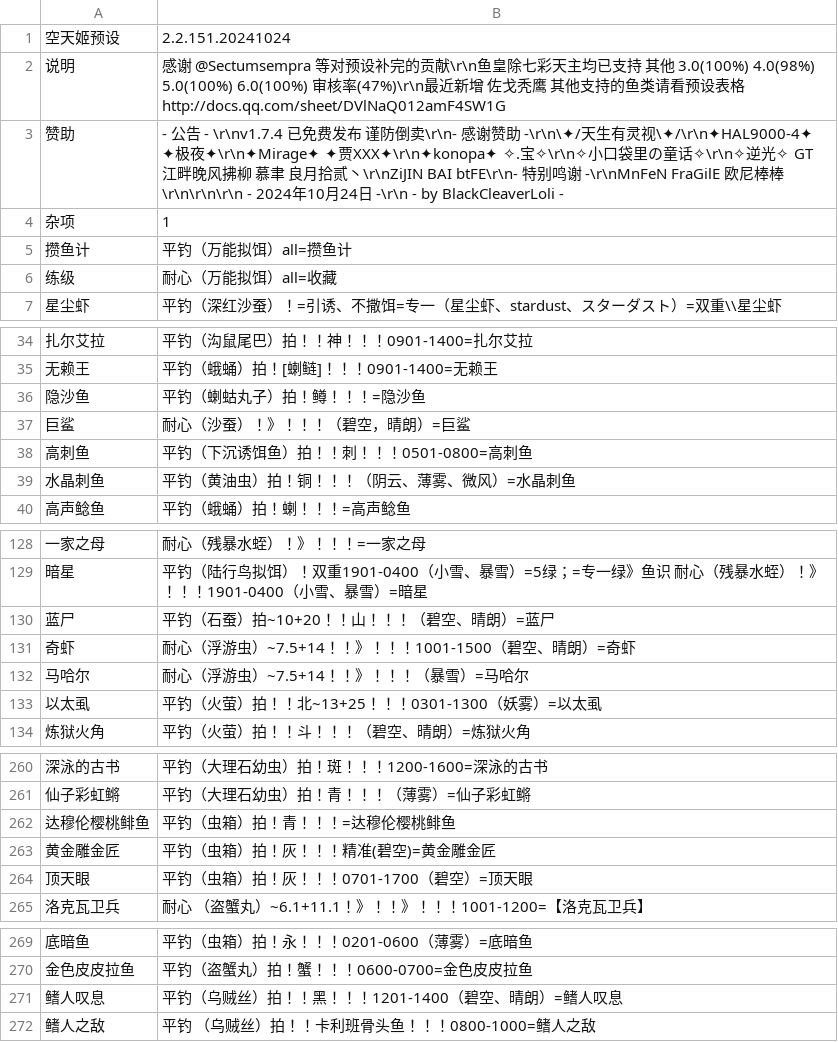
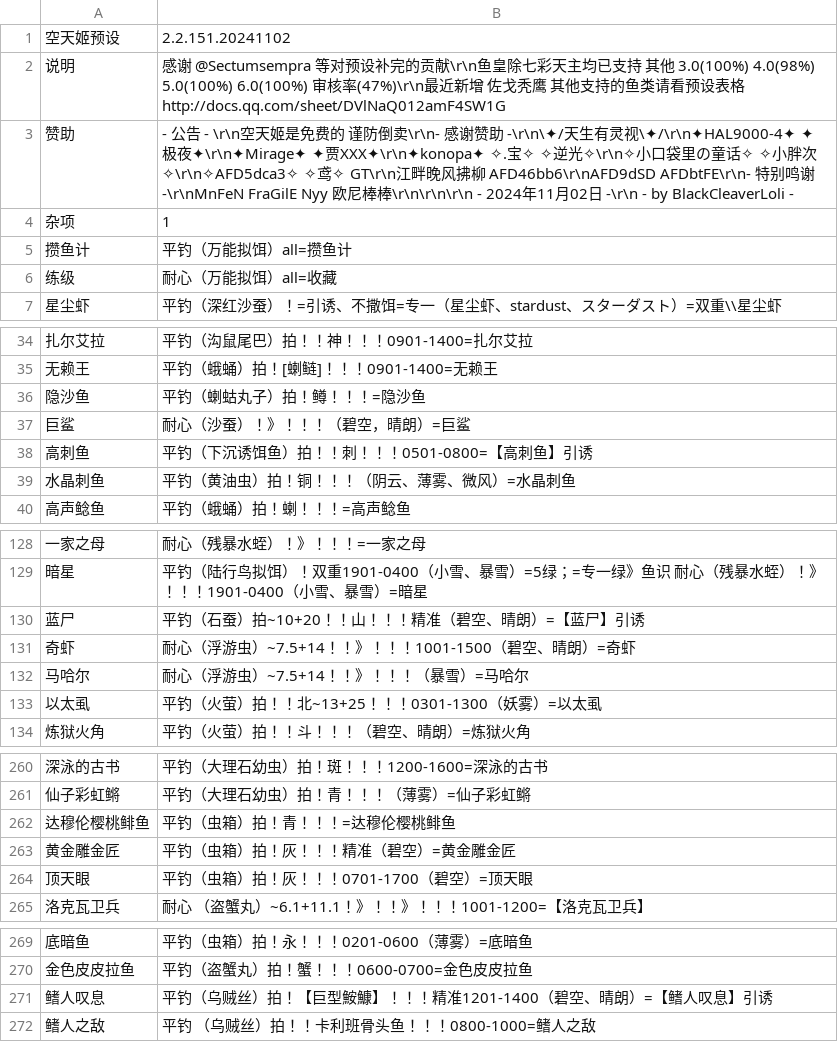
Before and after one commit to BlackCleaverLoli/MissFisher, a CSV file: Preset.csv, drawn as a sheet; only a part is shown, gaps mark what is left out; the diff covers the shown part only.

Commit message:
Update Preset.csv

```diff
--- a/Preset.csv
+++ b/Preset.csv
@@ -1,4 +1,4 @@
-空天姬预设,2.2.151.20241024
+空天姬预设,2.2.151.20241102
 说明,感谢 @Sectumsempra 等对预设补完的贡献\r\n鱼皇除七彩天主均已支持 其他 3.0(100%) 4.0(98%) 5.0(100%) 6.0(100%) 审核率(47%)\r\n最近新增 佐戈秃鹰 其他支持的鱼类请看预设表格 http://docs.qq.com/sheet/DVlNaQ012amF4SW1G
-赞助,- 公告 -    \r\nv1.7.4 已免费发布 谨防倒卖\r\n- 感谢赞助 -\r\n\✦/天生有灵视\✦/\r\n✦HAL9000-4✦  ✦极夜✦\r\n✦Mirage✦  ✦贾XXX✦\r\n✦konopa✦  ✧.宝✧\r\n✧小口袋里の童话✧\r\n✧逆光✧  GT  江畔晚风拂柳  慕聿  良月拾贰丶\r\nZiJIN  BAI  btFE\r\n- 特别鸣谢 -\r\nMnFeN  FraGilE  欧尼棒棒\r\n\r\n\r\n    - 2024年10月24日 -\r\n  - by BlackCleaverLoli -
+赞助,- 公告 -    \r\n空天姬是免费的 谨防倒卖\r\n- 感谢赞助 -\r\n\✦/天生有灵视\✦/\r\n✦HAL9000-4✦  ✦极夜✦\r\n✦Mirage✦  ✦贾XXX✦\r\n✦konopa✦  ✧.宝✧  ✧逆光✧\r\n✧小口袋里の童话✧  ✧小胖次✧\r\n✧AFD5dca3✧  ✧鸢✧  GT\r\n江畔晚风拂柳  AFD46bb6\r\nAFD9dSD  AFDbtFE\r\n- 特别鸣谢 -\r\nMnFeN  FraGilE  Nyy  欧尼棒棒\r\n\r\n\r\n    - 2024年11月02日 -\r\n  - by BlackCleaverLoli -
 杂项,1
@@ -37,3 +37,3 @@
 巨鲨,耐心（沙蚕）！》！！！（碧空，晴朗）=巨鲨
-高刺鱼,平钓（下沉诱饵鱼）拍！！刺！！！0501-0800=高刺鱼
+高刺鱼,平钓（下沉诱饵鱼）拍！！刺！！！0501-0800=【高刺鱼】引诱
 水晶刺鱼,平钓（黄油虫）拍！铜！！！（阴云、薄雾、微风）=水晶刺鱼
@@ -129,3 +129,3 @@
 暗星,平钓（陆行鸟拟饵）！双重1901-0400（小雪、暴雪）=5绿；=专一绿》鱼识 耐心（残暴水蛭）！》！！！1901-0400（小雪、暴雪）=暗星
-蓝尸,平钓（石蚕）拍~10+20！！山！！！（碧空、晴朗）=蓝尸
+蓝尸,平钓（石蚕）拍~10+20！！山！！！精准（碧空、晴朗）=【蓝尸】引诱
 奇虾,耐心（浮游虫）~7.5+14！！》！！！1001-1500（碧空、晴朗）=奇虾
@@ -262,3 +262,3 @@
 达穆伦樱桃鲱鱼,平钓（虫箱）拍！青！！！=达穆伦樱桃鲱鱼
-黄金雕金匠,平钓（虫箱）拍！灰！！！精准(碧空)=黄金雕金匠
+黄金雕金匠,平钓（虫箱）拍！灰！！！精准（碧空）=黄金雕金匠
 顶天眼,平钓（虫箱）拍！灰！！！0701-1700（碧空）=顶天眼
@@ -270,3 +270,3 @@
 金色皮皮拉鱼,平钓（盗蟹丸）拍！蟹！！！0600-0700=金色皮皮拉鱼
-鳍人叹息,平钓（乌贼丝）拍！！黑！！！1201-1400（碧空、晴朗）=鳍人叹息
+鳍人叹息,平钓（乌贼丝）拍！【巨型鮟鱇】！！！精准1201-1400（碧空、晴朗）=【鳍人叹息】引诱
 鳍人之敌,平钓 （乌贼丝）拍！！卡利班骨头鱼！！！0800-1000=鳍人之敌
```
Also changed, not shown: 3 edited cells elsewhere in this file.
